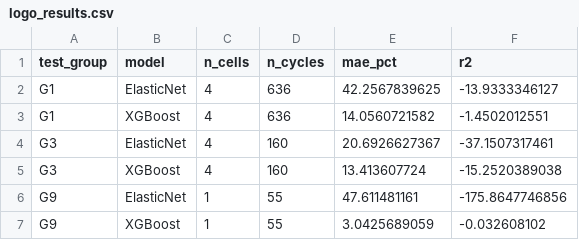
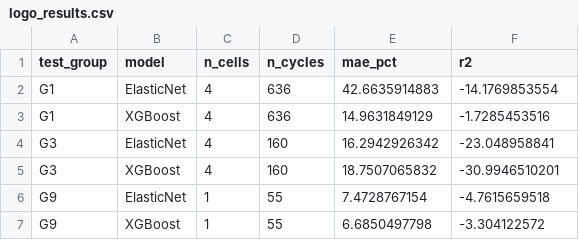
Before and after one commit to atul-upadhyay-7/SGE, a CSV file: data/processed/experiments/logo_results.csv, drawn as a sheet.

```diff
--- a/data/processed/experiments/logo_results.csv
+++ b/data/processed/experiments/logo_results.csv
@@ -1,7 +1,7 @@
 test_group,model,n_cells,n_cycles,mae_pct,r2
-G1,ElasticNet,4,636,42.2567839625,-13.9333346127
-G1,XGBoost,4,636,14.0560721582,-1.4502012551
-G3,ElasticNet,4,160,20.6926627367,-37.1507317461
-G3,XGBoost,4,160,13.413607724,-15.2520389038
-G9,ElasticNet,1,55,47.611481161,-175.8647746856
-G9,XGBoost,1,55,3.0425689059,-0.032608102
+G1,ElasticNet,4,636,42.6635914883,-14.1769853554
+G1,XGBoost,4,636,14.9631849129,-1.7285453516
+G3,ElasticNet,4,160,16.2942926342,-23.048958841
+G3,XGBoost,4,160,18.7507065832,-30.9946510201
+G9,ElasticNet,1,55,7.4728767154,-4.7615659518
+G9,XGBoost,1,55,6.6850497798,-3.304122572
```
Also changed, not shown: data/processed/experiments/cross_condition.csv, 9 other files.
